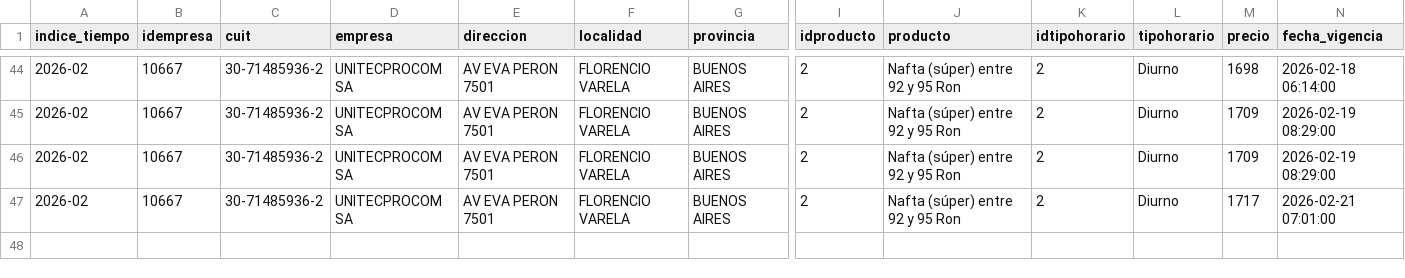
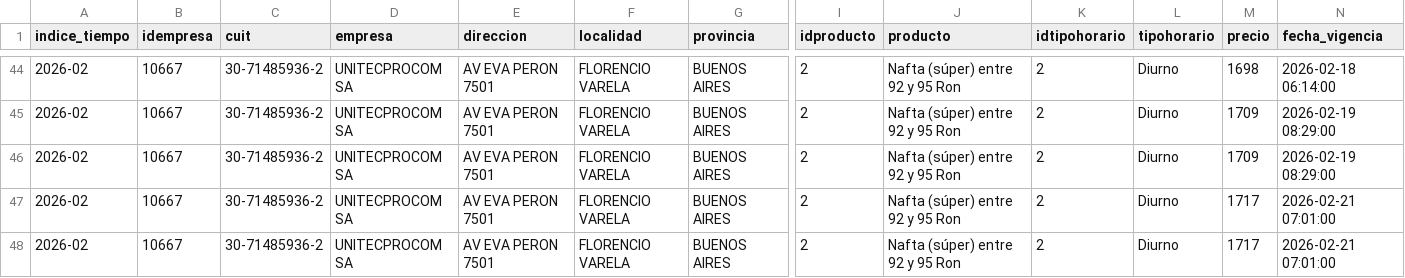
Before and after one commit to arqderman-tech/Subio-la-Nafta, a CSV file: data/historico_precios_usd.csv, drawn as a sheet; only a part is shown, gaps mark what is left out; rows hold the shown columns only; the diff names each change by its address in the sheet, - before the commit and + after, or states it on an @@ line.

```diff
--- a/data/historico_precios_usd.csv
+++ b/data/historico_precios_usd.csv
+row 48: 2026-02 | 10667 | 30-71485936-2 | UNITECPROCOM SA | AV EVA PERON 7501 | FLORENCIO VARELA | BUENOS AIRES | 2 | Nafta (súper) entre 92 y 95 Ron | 2 | Diurno | 1717 | 2026-02-21 07:01:00
```
Also changed, not shown: data/historico_precios.csv.
